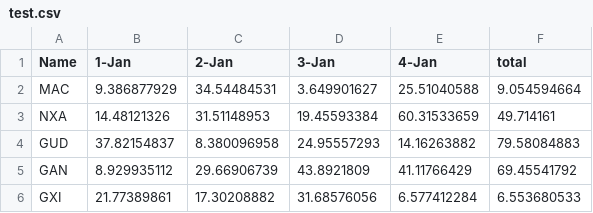
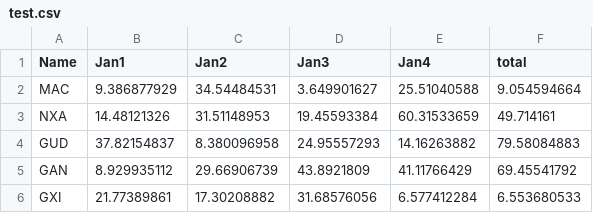
Before and after one commit to zihaojoe/CodeMyself, a CSV file: test.csv, drawn as a sheet; only a part is shown.

Commit message:
Update

```diff
--- a/test.csv
+++ b/test.csv
@@ -1,2 +1,2 @@
-Name,1-Jan,2-Jan,3-Jan,4-Jan,total
+Name,Jan1,Jan2,Jan3,Jan4,total
 MAC,9.386877929,34.54484531,3.649901627,25.51040588,9.054594664
```
